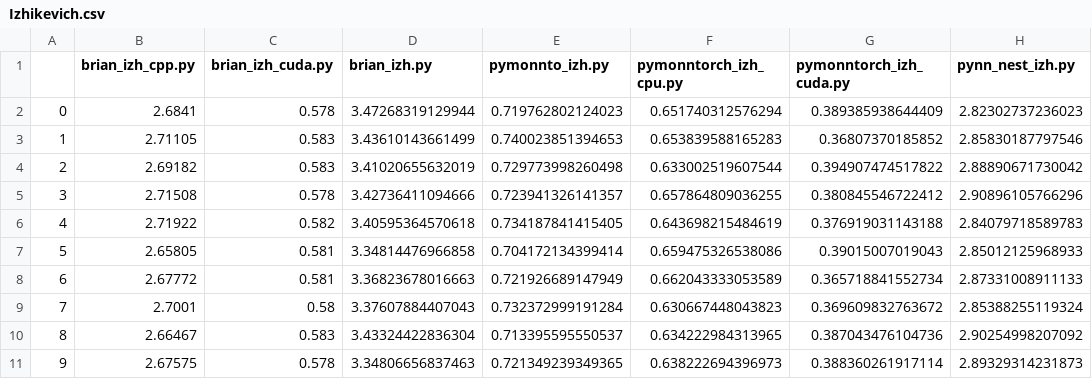
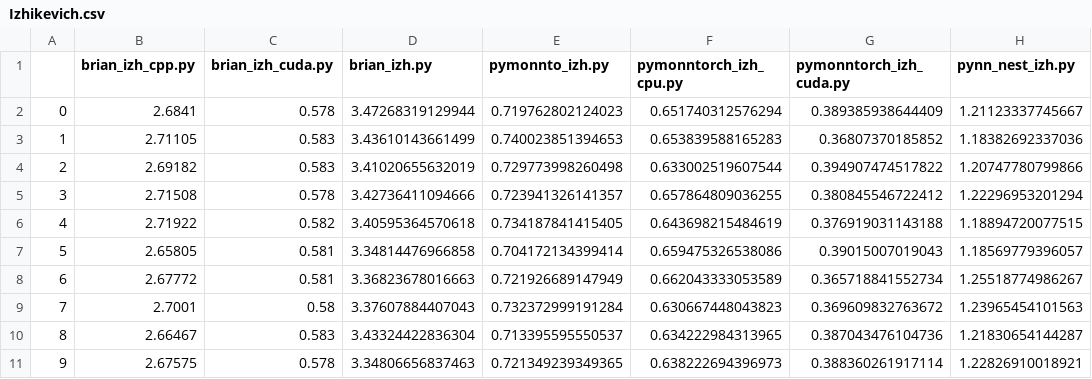
Before and after one commit to saeedark/Fast-SNN-PymoNNto-rch, a CSV file: Plot/Results/Swift-SF315-51G/Izhikevich.csv, drawn as a sheet.

```diff
--- a/Plot/Results/Swift-SF315-51G/Izhikevich.csv
+++ b/Plot/Results/Swift-SF315-51G/Izhikevich.csv
@@ -1,11 +1,11 @@
 ,brian_izh_cpp.py,brian_izh_cuda.py,brian_izh.py,pymonnto_izh.py,pymonntorch_izh_cpu.py,pymonntorch_izh_cuda.py,pynn_nest_izh.py
-0,2.6841,0.578,3.47268319129944,0.719762802124023,0.651740312576294,0.389385938644409,2.82302737236023
-1,2.71105,0.583,3.43610143661499,0.740023851394653,0.653839588165283,0.36807370185852,2.85830187797546
-2,2.69182,0.583,3.41020655632019,0.729773998260498,0.633002519607544,0.394907474517822,2.88890671730042
-3,2.71508,0.578,3.42736411094666,0.723941326141357,0.657864809036255,0.380845546722412,2.90896105766296
-4,2.71922,0.582,3.40595364570618,0.734187841415405,0.643698215484619,0.376919031143188,2.84079718589783
-5,2.65805,0.581,3.34814476966858,0.704172134399414,0.659475326538086,0.39015007019043,2.85012125968933
-6,2.67772,0.581,3.36823678016663,0.721926689147949,0.662043333053589,0.365718841552734,2.87331008911133
-7,2.7001,0.58,3.37607884407043,0.732372999191284,0.630667448043823,0.369609832763672,2.85388255119324
-8,2.66467,0.583,3.43324422836304,0.713395595550537,0.634222984313965,0.387043476104736,2.90254998207092
-9,2.67575,0.578,3.34806656837463,0.721349239349365,0.638222694396973,0.388360261917114,2.89329314231873
+0,2.6841,0.578,3.47268319129944,0.719762802124023,0.651740312576294,0.389385938644409,1.21123337745667
+1,2.71105,0.583,3.43610143661499,0.740023851394653,0.653839588165283,0.36807370185852,1.18382692337036
+2,2.69182,0.583,3.41020655632019,0.729773998260498,0.633002519607544,0.394907474517822,1.20747780799866
+3,2.71508,0.578,3.42736411094666,0.723941326141357,0.657864809036255,0.380845546722412,1.22296953201294
+4,2.71922,0.582,3.40595364570618,0.734187841415405,0.643698215484619,0.376919031143188,1.18894720077515
+5,2.65805,0.581,3.34814476966858,0.704172134399414,0.659475326538086,0.39015007019043,1.18569779396057
+6,2.67772,0.581,3.36823678016663,0.721926689147949,0.662043333053589,0.365718841552734,1.25518774986267
+7,2.7001,0.58,3.37607884407043,0.732372999191284,0.630667448043823,0.369609832763672,1.23965454101563
+8,2.66467,0.583,3.43324422836304,0.713395595550537,0.634222984313965,0.387043476104736,1.21830654144287
+9,2.67575,0.578,3.34806656837463,0.721349239349365,0.638222694396973,0.388360261917114,1.22826910018921
```
Also changed, not shown: Plot/Results/Swift-SF315-51G/Simple.csv.
